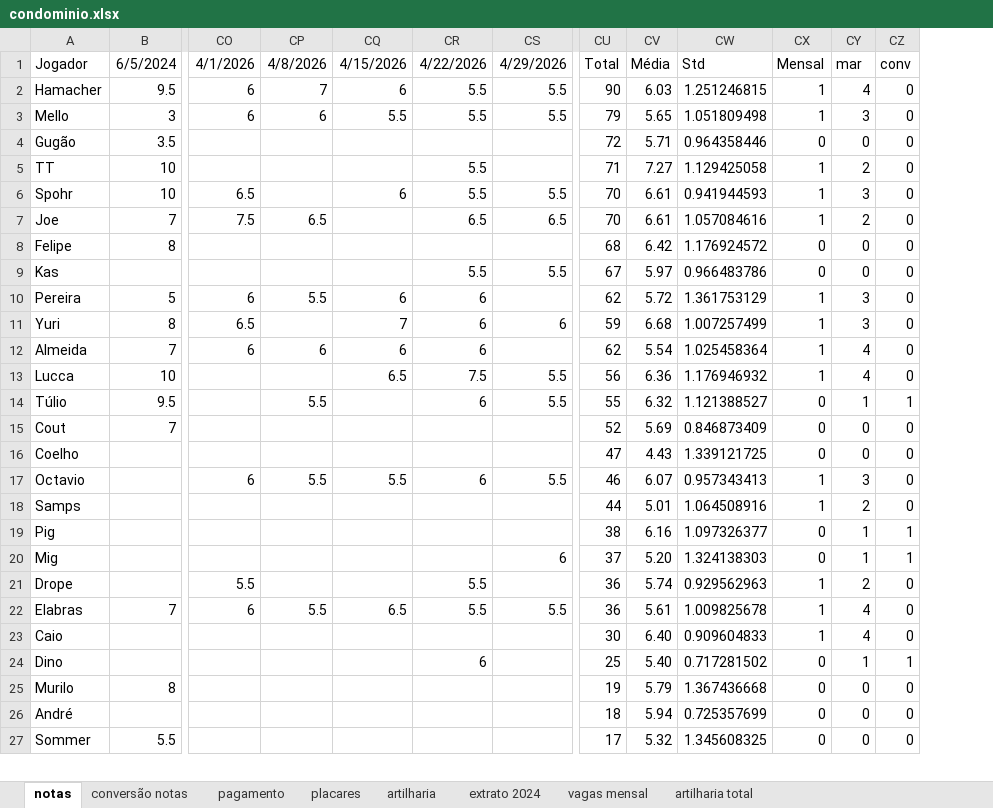
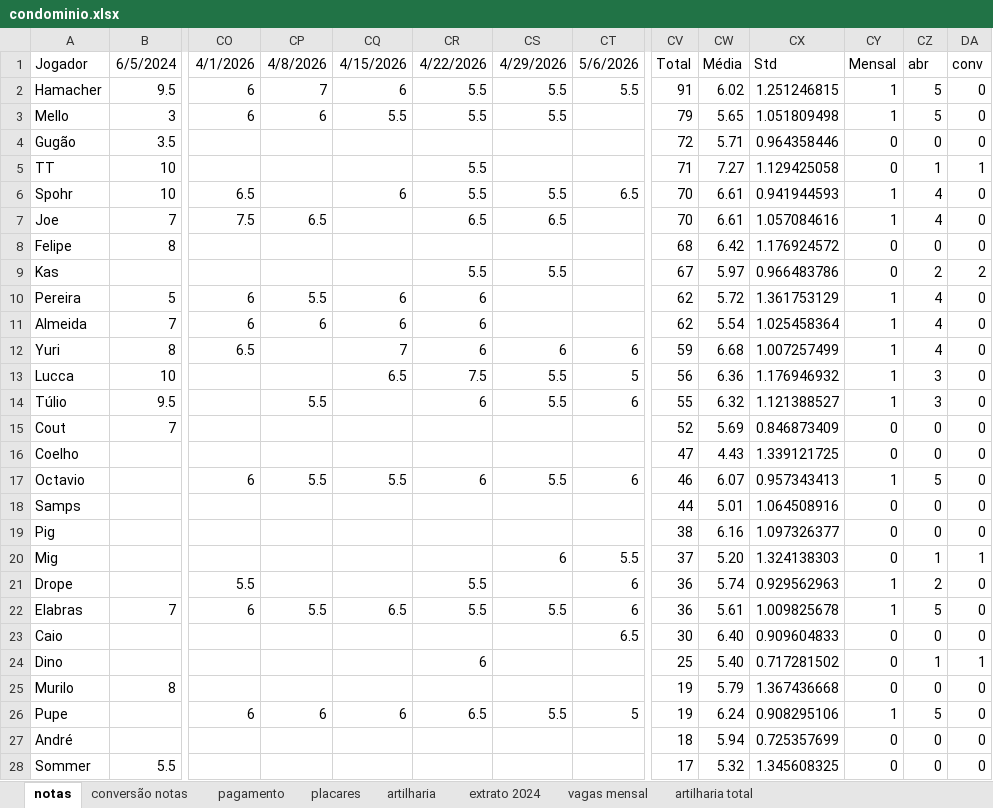
Before and after one commit to PHamacher/dashboard-pelada, an Excel workbook: data/condominio.xlsx, sheet notas, drawn as a sheet; only a part is shown, gaps mark what is left out; values as stored, in another font and other column widths than the file's, no borders; conditional formats not drawn; removed rows and columns are numbered as before the commit, all else as after; rows hold the shown columns only; the diff covers the shown part only; the diff names each change by its address in the sheet, - before the commit and + after, or states it on an @@ line.

Commit message:
6/5/2026

```diff
--- a/data/condominio.xlsx (sheet notas)
+++ b/data/condominio.xlsx (sheet notas)
+column CT, rows 1-6: 5/6/2026 | 5.5 |  |  |  | 6.5; rows 13-23: 5 | 6 |  |  | 6 |  |  | 5.5 | 6 | 6 | 6.5
-CZ1: mar
+CZ1: abr
-CV2: 90
+CV2: 91
-CW2: 6.03
+CW2: 6.02
-CZ2: 4
+CZ2: 5
-CZ3: 3
+CZ3: 5
-CY5: 1
+CY5: 0
-CZ5: 2
+CZ5: 1
-DA5: 0
+DA5: 1
-CZ6: 3
+CZ6: 4
-CZ7: 2
+CZ7: 4
-CZ9: 0
+CZ9: 2
-DA9: 0
+DA9: 2
-CZ10: 3
+CZ10: 4
-row 11: Yuri | 8 | 6.5 |  | 7 | 6 | 6 | 59 | 6.68 | 1.007257499 | 1 | 3 | 0
+row 12: Yuri | 8 | 6.5 |  | 7 | 6 | 6 | 6 | 59 | 6.68 | 1.007257499 | 1 | 4 | 0
-CZ13: 4
+CZ13: 3
-CY14: 0
+CY14: 1
-CZ14: 1
+CZ14: 3
-DA14: 1
+DA14: 0
-CZ17: 3
+CZ17: 5
-CY18: 1
+CY18: 0
-CZ18: 2
+CZ18: 0
-CZ19: 1
+CZ19: 0
-DA19: 1
+DA19: 0
-CZ22: 4
+CZ22: 5
-CY23: 1
+CY23: 0
-CZ23: 4
+CZ23: 0
+row 26: Pupe |  | 6 | 6 | 6 | 6.5 | 5.5 | 5 | 19 | 6.24 | 0.908295106 | 1 | 5 | 0
```
Also changed, not shown: 8 added rows, 9 removed rows and 12 edited cells elsewhere in this sheet, sheet placares, sheet pagamento, sheet artilharia, formulas that keep their value.
